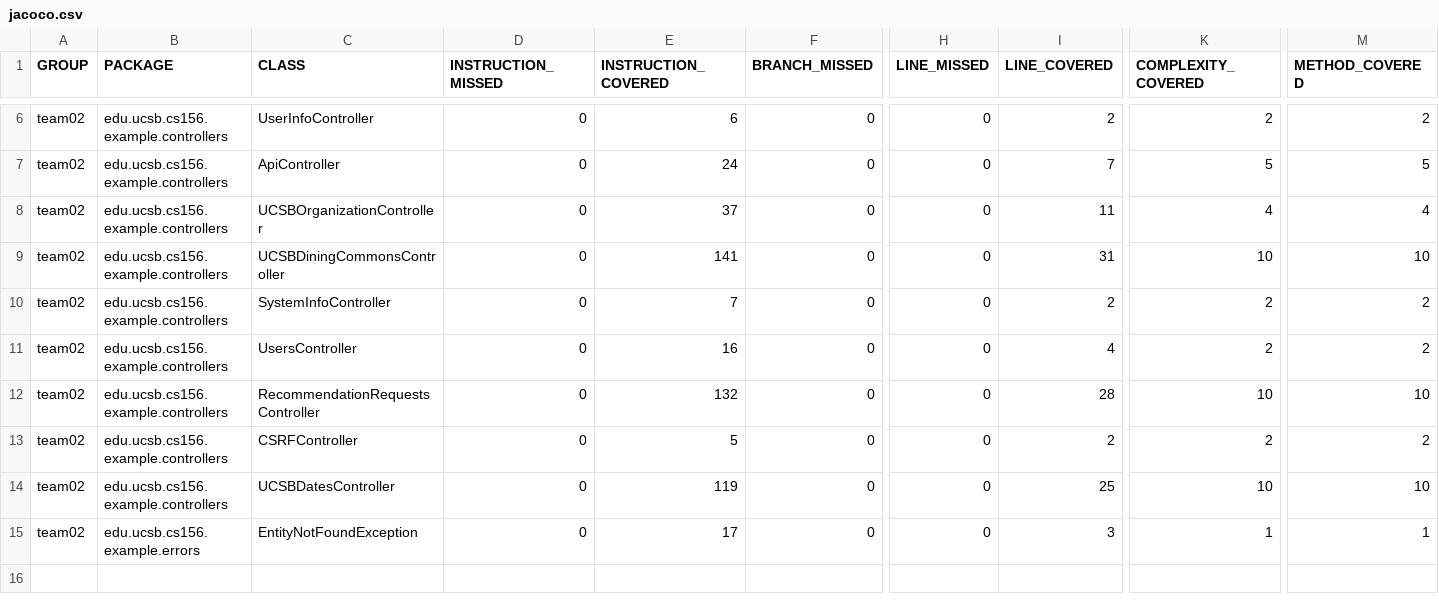
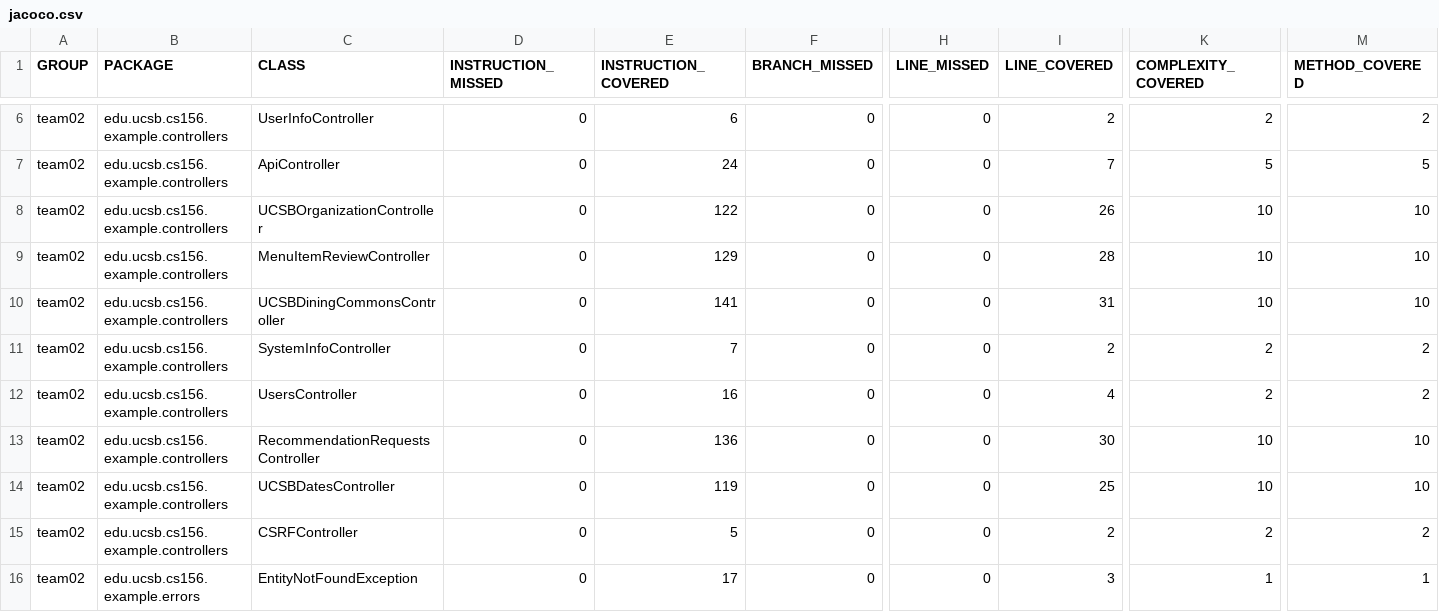
Before and after one commit to ucsb-cs156-w24/team02-w24-6pm-2, a CSV file: prs/56/jacoco/jacoco.csv, drawn as a sheet; only a part is shown, gaps mark what is left out; addresses are those after the commit; rows hold the shown columns only; the diff names each change by its address in the sheet, - before the commit and + after, or states it on an @@ line.

Commit message:
Deploying to gh-pages from @ ucsb-cs156-w24/team02-w24-6pm-2@7a898e5f525644fda6d62dc2735fa5d3fa223cc0 🚀

```diff
--- a/prs/56/jacoco/jacoco.csv
+++ b/prs/56/jacoco/jacoco.csv
-E8 (INSTRUCTION_COVERED): 37
+E8 (INSTRUCTION_COVERED): 122
-I8 (LINE_COVERED): 11
+I8 (LINE_COVERED): 26
-K8 (COMPLEXITY_COVERED): 4
+K8 (COMPLEXITY_COVERED): 10
-M8 (METHOD_COVERED): 4
+M8 (METHOD_COVERED): 10
+row 9: team02 | edu.ucsb.cs156.example.controllers | MenuItemReviewController | 0 | 129 | 0 | 0 | 28 | 10 | 10
-E13 (INSTRUCTION_COVERED): 132
+E13 (INSTRUCTION_COVERED): 136
-I13 (LINE_COVERED): 28
+I13 (LINE_COVERED): 30
```
Also changed, not shown: 11 other files.
